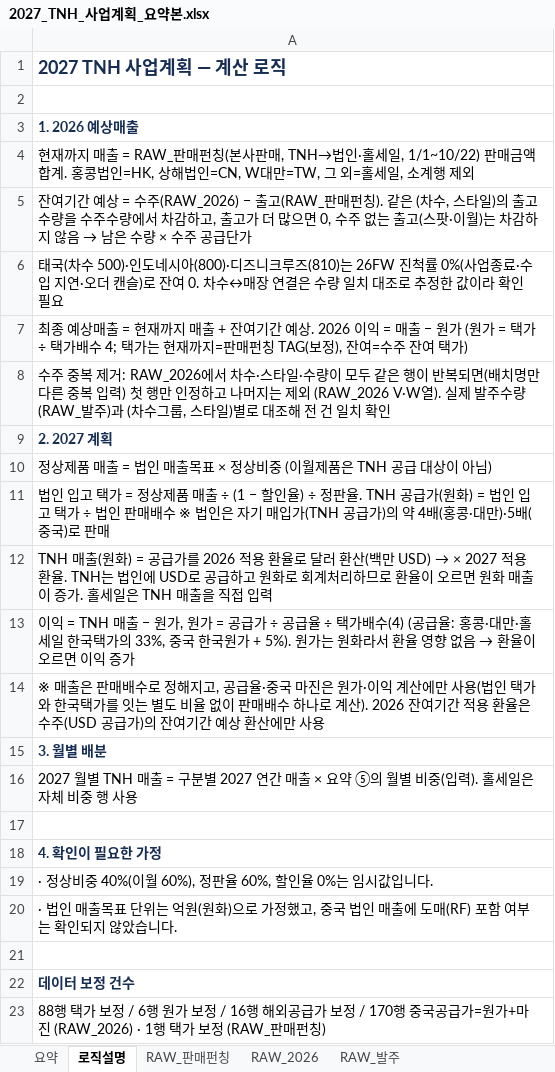
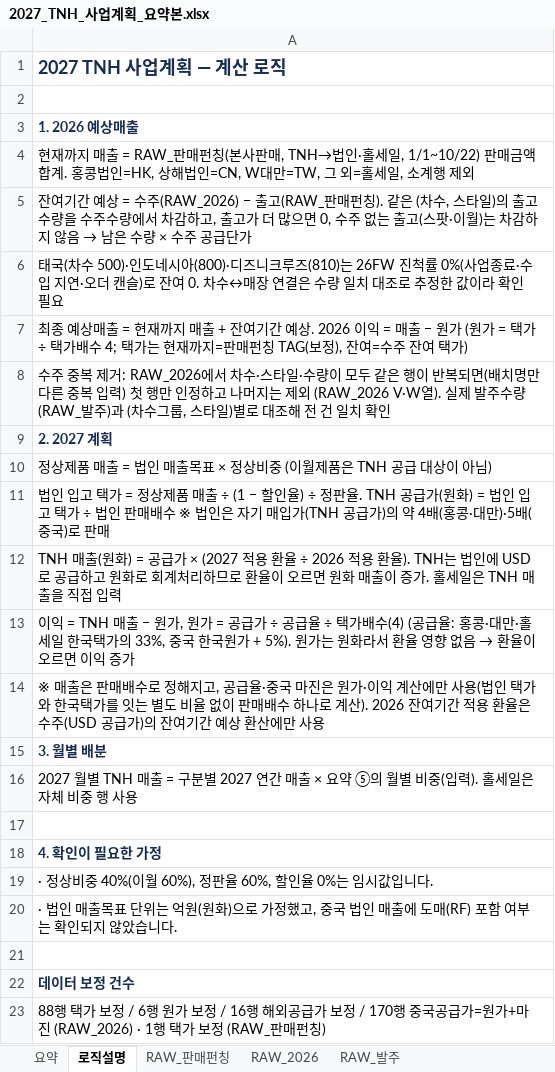
Before and after one commit to kimi-0101/-, an Excel workbook: 2027_TNH_사업계획_요약본.xlsx, sheet 로직설명, drawn as a sheet; values as stored, in another font and other column widths than the file's, no borders; the diff names each change by its address in the sheet, - before the commit and + after, or states it on an @@ line.

```diff
--- a/2027_TNH_사업계획_요약본.xlsx (sheet 로직설명)
+++ b/2027_TNH_사업계획_요약본.xlsx (sheet 로직설명)
@@ A12: …= 공급가를 2026 적용 환율로 달러 환산(백만 USD) → × 2027 적용 환율. TNH는 법… → …= 공급가 × (2027 적용 환율 ÷ 2026 적용 환율). TNH는 법… @@
```
Also changed, not shown: sheet 요약, formulas that keep their value, charts or pictures.
